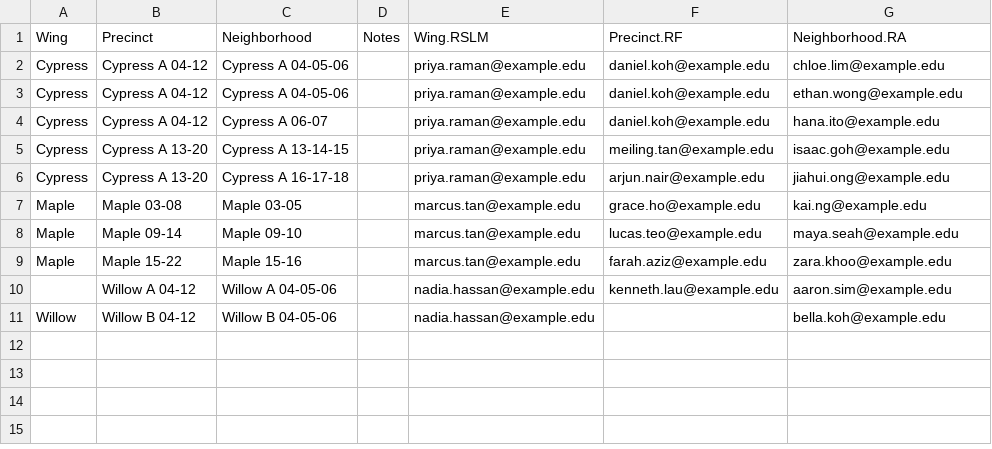
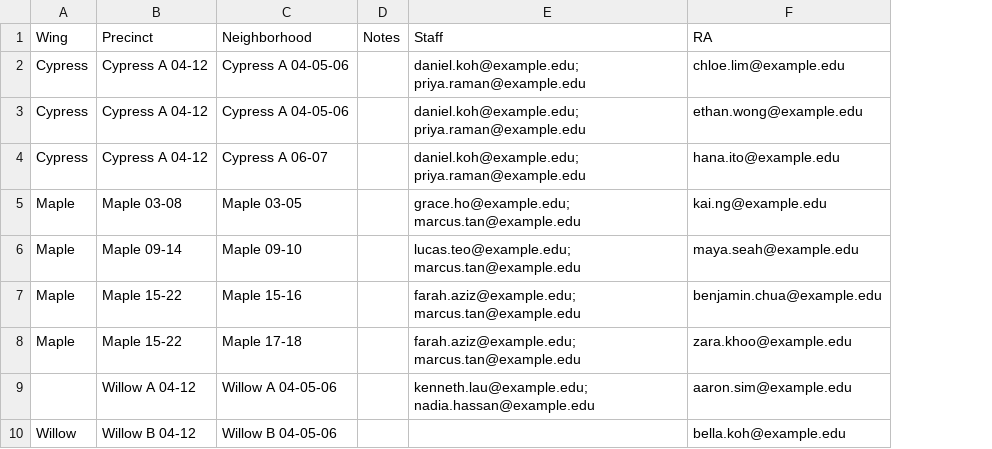
Before and after one commit to philoyhc/review-robin-web, a CSV file: residentialapps/docs/sample_data/organization_errors.csv, drawn as a sheet; removed rows and columns are numbered as before the commit, all else as after; the diff names each change by its address in the sheet, - before the commit and + after, or states it on an @@ line.

```diff
--- a/residentialapps/docs/sample_data/organization_errors.csv
+++ b/residentialapps/docs/sample_data/organization_errors.csv
-column E (Wing.RSLM), rows 2-4: all priya.raman@example.edu; rows 7-11: marcus.tan@example.edu | marcus.tan@example.edu | marcus.tan@example.edu | nadia.hassan@example.edu | nadia.hassan@example.edu
-column F (Precinct.RF), rows 2-4: all daniel.koh@example.edu; rows 7-10: grace.ho@example.edu | lucas.teo@example.edu | farah.aziz@example.edu | kenneth.lau@example.edu
+column E (Staff), rows 2-6: daniel.koh@example.edu; priya.raman@example.edu | daniel.koh@example.edu; priya.raman@example.edu | daniel.koh@example.edu; priya.raman@example.edu | grace.ho@example.edu; marcus.tan@example.edu | lucas.teo@example.edu; marcus.tan@example.edu; rows 8-9: farah.aziz@example.edu; marcus.tan@example.edu | kenneth.lau@example.edu; nadia.hassan@example.edu
-F1: Neighborhood.RA
+F1: RA
-row 5: Cypress | Cypress A 13-20 | Cypress A 13-14-15 |  | priya.raman@example.edu | meiling.tan@example.edu | isaac.goh@example.edu
-row 6: Cypress | Cypress A 13-20 | Cypress A 16-17-18 |  | priya.raman@example.edu | arjun.nair@example.edu | jiahui.ong@example.edu
+row 7: Maple | Maple 15-22 | Maple 15-16 |  | farah.aziz@example.edu; marcus.tan@example.edu | benjamin.chua@example.edu
-C8 (Neighborhood): Maple 15-16
+C8 (Neighborhood): Maple 17-18
```
Also changed, not shown: residentialapps/docs/sample_data/organization.csv, 3 other files.
